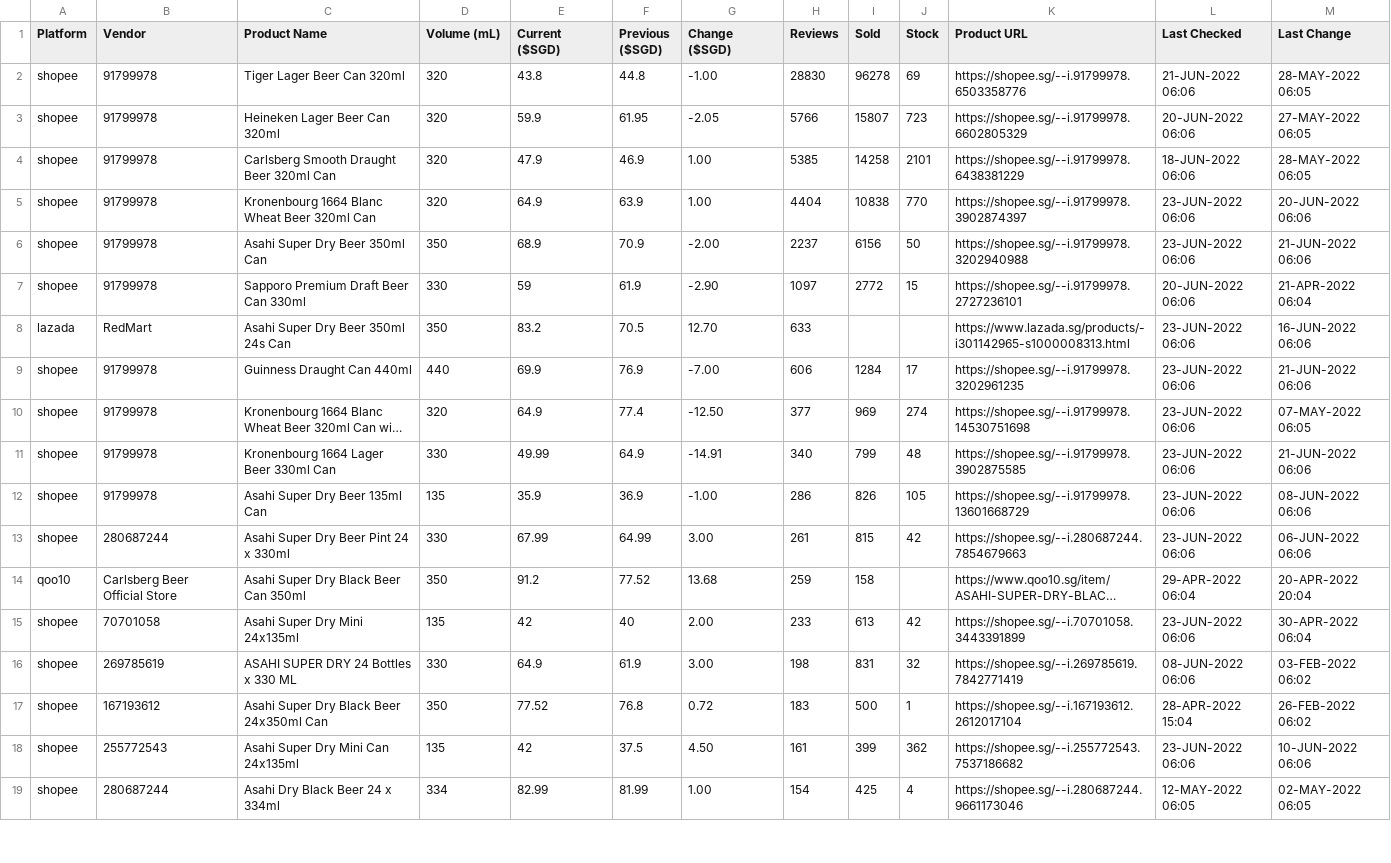
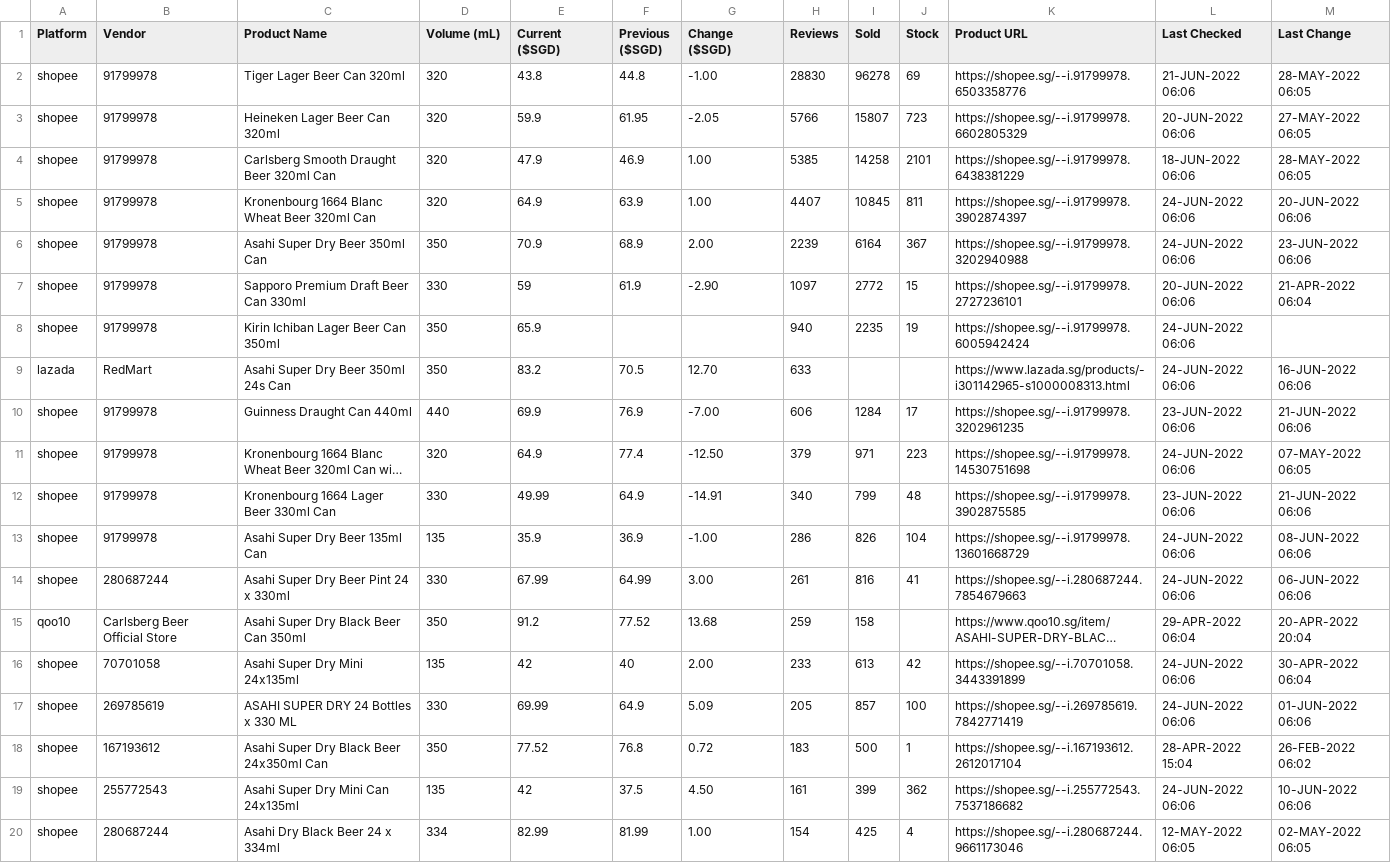
Before and after one commit to ngshiheng/fareview, a CSV file: data/asahi.csv, drawn as a sheet; only a part is shown; long unchanged cells end in …; addresses are those after the commit; the diff covers the shown part only; the diff names each change by its address in the sheet, - before the commit and + after, or states it on an @@ line.

```diff
--- a/data/asahi.csv
+++ b/data/asahi.csv
-H5 (Reviews): 4404
+H5 (Reviews): 4407
-I5 (Sold): 10838
+I5 (Sold): 10845
-J5 (Stock): 770
+J5 (Stock): 811
-L5:L6 (Last Checked): 23-JUN-2022 06:06
+L5:L6 (Last Checked): 24-JUN-2022 06:06
-E6 (Current ($SGD)): 68.9
+E6 (Current ($SGD)): 70.9
-F6 (Previous ($SGD)): 70.9
+F6 (Previous ($SGD)): 68.9
-G6 (Change ($SGD)): -2.00
+G6 (Change ($SGD)): 2.00
-H6 (Reviews): 2237
+H6 (Reviews): 2239
-I6 (Sold): 6156
+I6 (Sold): 6164
-J6 (Stock): 50
+J6 (Stock): 367
-M6 (Last Change): 21-JUN-2022 06:06
+M6 (Last Change): 23-JUN-2022 06:06
+row 8: shopee | 91799978 | Kirin Ichiban Lager Beer Can 350ml | 350 | 65.9 |  |  | 940 | 2235 | 19 | https://shopee.sg/--i.91799978.6005942424 | 24-JUN-2022 06:06
-L9 (Last Checked): 23-JUN-2022 06:06
+L9 (Last Checked): 24-JUN-2022 06:06
-H11 (Reviews): 377
+H11 (Reviews): 379
-I11 (Sold): 969
+I11 (Sold): 971
-J11 (Stock): 274
+J11 (Stock): 223
-L11 (Last Checked): 23-JUN-2022 06:06
+L11 (Last Checked): 24-JUN-2022 06:06
-J13 (Stock): 105
+J13 (Stock): 104
-L13:L14 (Last Checked): 23-JUN-2022 06:06
+L13:L14 (Last Checked): 24-JUN-2022 06:06
-I14 (Sold): 815
+I14 (Sold): 816
-J14 (Stock): 42
+J14 (Stock): 41
-L16 (Last Checked): 23-JUN-2022 06:06
+L16 (Last Checked): 24-JUN-2022 06:06
-E17 (Current ($SGD)): 64.9
+E17 (Current ($SGD)): 69.99
-F17 (Previous ($SGD)): 61.9
+F17 (Previous ($SGD)): 64.9
-G17 (Change ($SGD)): 3.00
+G17 (Change ($SGD)): 5.09
-H17 (Reviews): 198
+H17 (Reviews): 205
-I17 (Sold): 831
+I17 (Sold): 857
-J17 (Stock): 32
+J17 (Stock): 100
-L17 (Last Checked): 08-JUN-2022 06:06
+L17 (Last Checked): 24-JUN-2022 06:06
-M17 (Last Change): 03-FEB-2022 06:02
+M17 (Last Change): 01-JUN-2022 06:06
-L19 (Last Checked): 23-JUN-2022 06:06
+L19 (Last Checked): 24-JUN-2022 06:06
```
Also changed, not shown: 1 removed row and 17 edited cells elsewhere in this file, data/carlsberg.csv, data/guinness.csv, 2 other files.
